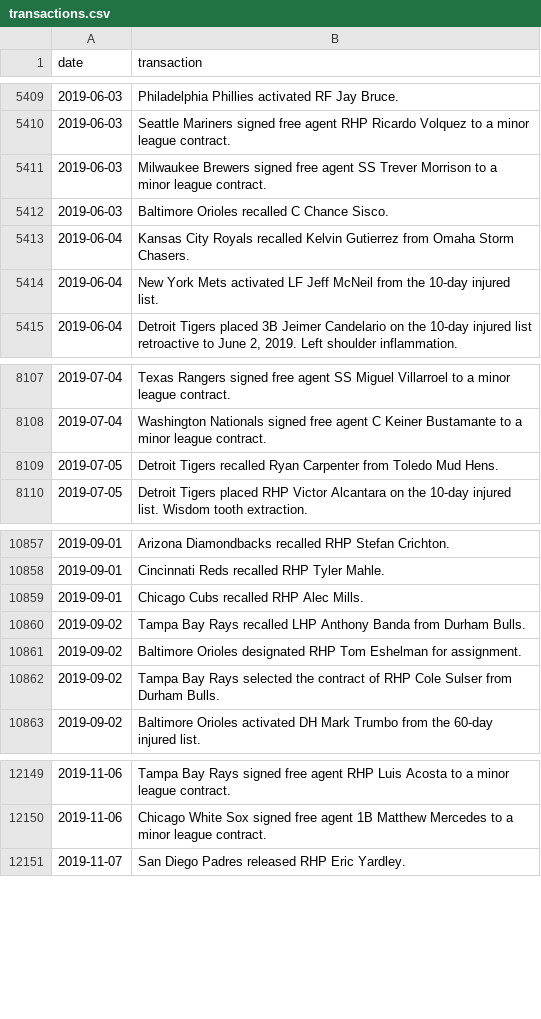
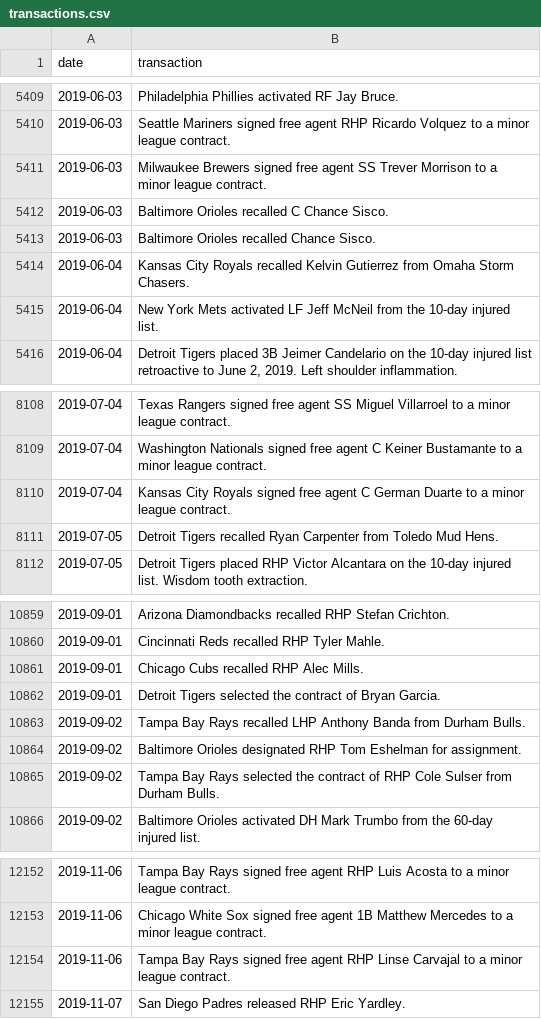
Before and after one commit to dmolitor/mlb-data, a CSV file: transactions/2019/transactions.csv, drawn as a sheet; only a part is shown, gaps mark what is left out.

Commit message:
Adding transactions for July

```diff
--- a/transactions/2019/transactions.csv
+++ b/transactions/2019/transactions.csv
@@ -5412,2 +5412,3 @@ date,transaction
 2019-06-03,Baltimore Orioles recalled C Chance Sisco.
+2019-06-03,Baltimore Orioles recalled Chance Sisco.
 2019-06-04,Kansas City Royals recalled Kelvin Gutierrez from Omaha Storm Chasers.
@@ -8108,2 +8109,3 @@ date,transaction
 2019-07-04,Washington Nationals signed free agent C Keiner Bustamante to a minor league contract.
+2019-07-04,Kansas City Royals signed free agent C German Duarte to a minor league contract.
 2019-07-05,Detroit Tigers recalled Ryan Carpenter from Toledo Mud Hens.
@@ -10859,2 +10861,3 @@ date,transaction
 2019-09-01,Chicago Cubs recalled RHP Alec Mills.
+2019-09-01,Detroit Tigers selected the contract of Bryan Garcia.
 2019-09-02,Tampa Bay Rays recalled LHP Anthony Banda from Durham Bulls.
@@ -12150,2 +12153,3 @@ date,transaction
 2019-11-06,Chicago White Sox signed free agent 1B Matthew Mercedes to a minor league contract.
+2019-11-06,Tampa Bay Rays signed free agent RHP Linse Carvajal to a minor league contract.
 2019-11-07,San Diego Padres released RHP Eric Yardley.
```
Also changed, not shown: transactions/2020/transactions.csv, 1 other file.
